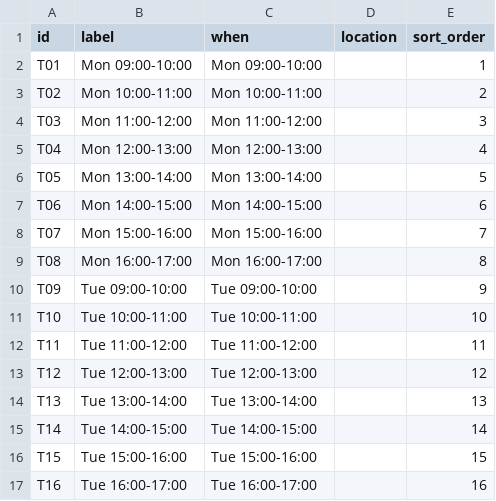
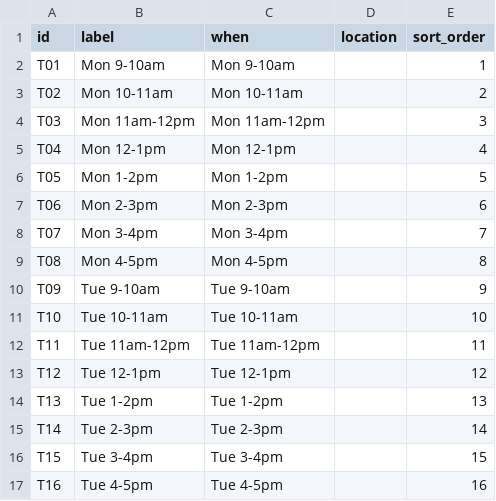
Before and after one commit to joetherockhey/Class-Allocation, a CSV file: data/tutorials.csv, drawn as a sheet; only a part is shown; the diff covers the shown part only.

```diff
--- a/data/tutorials.csv
+++ b/data/tutorials.csv
@@ -1,17 +1,17 @@
 id,label,when,location,sort_order
-T01,Mon 09:00-10:00,Mon 09:00-10:00,,1
-T02,Mon 10:00-11:00,Mon 10:00-11:00,,2
-T03,Mon 11:00-12:00,Mon 11:00-12:00,,3
-T04,Mon 12:00-13:00,Mon 12:00-13:00,,4
-T05,Mon 13:00-14:00,Mon 13:00-14:00,,5
-T06,Mon 14:00-15:00,Mon 14:00-15:00,,6
-T07,Mon 15:00-16:00,Mon 15:00-16:00,,7
-T08,Mon 16:00-17:00,Mon 16:00-17:00,,8
-T09,Tue 09:00-10:00,Tue 09:00-10:00,,9
-T10,Tue 10:00-11:00,Tue 10:00-11:00,,10
-T11,Tue 11:00-12:00,Tue 11:00-12:00,,11
-T12,Tue 12:00-13:00,Tue 12:00-13:00,,12
-T13,Tue 13:00-14:00,Tue 13:00-14:00,,13
-T14,Tue 14:00-15:00,Tue 14:00-15:00,,14
-T15,Tue 15:00-16:00,Tue 15:00-16:00,,15
-T16,Tue 16:00-17:00,Tue 16:00-17:00,,16
+T01,Mon 9-10am,Mon 9-10am,,1
+T02,Mon 10-11am,Mon 10-11am,,2
+T03,Mon 11am-12pm,Mon 11am-12pm,,3
+T04,Mon 12-1pm,Mon 12-1pm,,4
+T05,Mon 1-2pm,Mon 1-2pm,,5
+T06,Mon 2-3pm,Mon 2-3pm,,6
+T07,Mon 3-4pm,Mon 3-4pm,,7
+T08,Mon 4-5pm,Mon 4-5pm,,8
+T09,Tue 9-10am,Tue 9-10am,,9
+T10,Tue 10-11am,Tue 10-11am,,10
+T11,Tue 11am-12pm,Tue 11am-12pm,,11
+T12,Tue 12-1pm,Tue 12-1pm,,12
+T13,Tue 1-2pm,Tue 1-2pm,,13
+T14,Tue 2-3pm,Tue 2-3pm,,14
+T15,Tue 3-4pm,Tue 3-4pm,,15
+T16,Tue 4-5pm,Tue 4-5pm,,16
```
Also changed, not shown: 48 edited cells elsewhere in this file, 5 other files.
